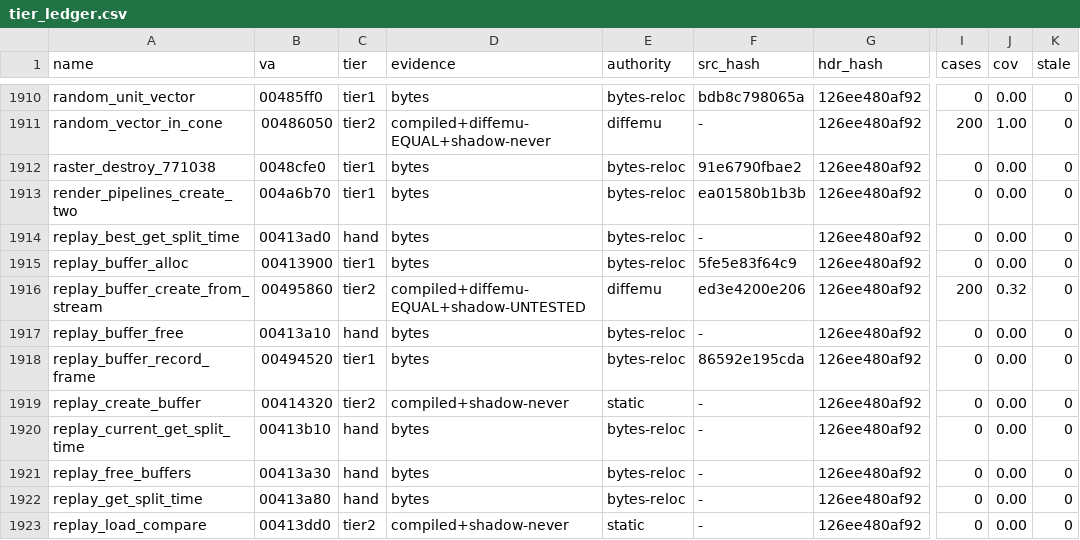
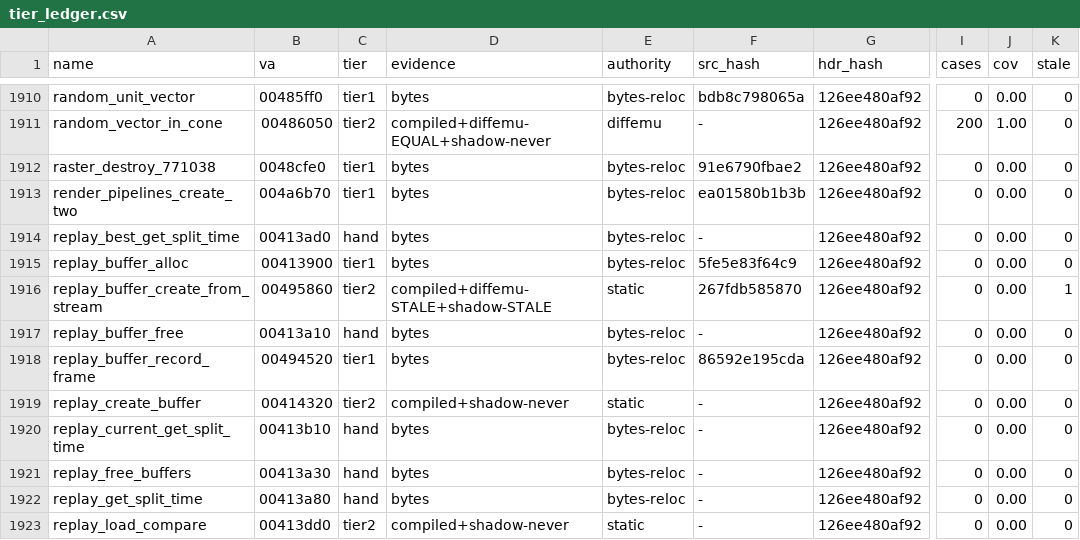
Before and after one commit to mashed-reverse-engineering/MFL-recomp, a CSV file: data/tier_ledger.csv, drawn as a sheet; only a part is shown, gaps mark what is left out; the diff names each change by its address in the sheet, - before the commit and + after, or states it on an @@ line.

Commit message:
Update source and progress: 381 hand-written functions (343 byte identical), 735 tier 2 + 420 cluster functions in src/

```diff
--- a/data/tier_ledger.csv
+++ b/data/tier_ledger.csv
-D1916 (evidence): compiled+diffemu-EQUAL+shadow-UNTESTED
+D1916 (evidence): compiled+diffemu-STALE+shadow-STALE
-E1916 (authority): diffemu
+E1916 (authority): static
-F1916 (src_hash): ed3e4200e206
+F1916 (src_hash): 267fdb585870
-I1916 (cases): 200
+I1916 (cases): 0
-J1916 (cov): 0.32
+J1916 (cov): 0.00
-K1916 (stale): 0
+K1916 (stale): 1
```
Also changed, not shown: 17 other files.
